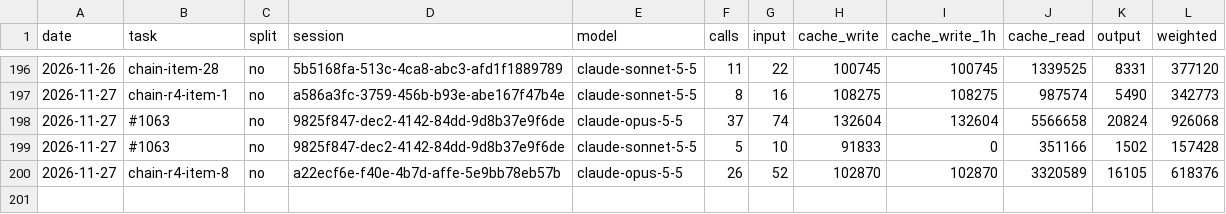
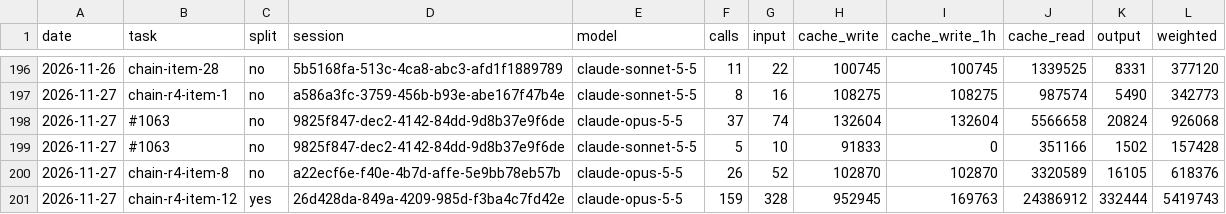
Before and after one commit to Maeximilion/Maex-Voice-Agent, a CSV file: docs/metrics/routing_history.csv, drawn as a sheet; only a part is shown, gaps mark what is left out.

```diff
--- a/docs/metrics/routing_history.csv
+++ b/docs/metrics/routing_history.csv
@@ -200 +200,2 @@ date,task,split,session,model,calls,input,cache_write,cache_write_1h,cache_read,
 2026-11-27,chain-r4-item-8,no,a22ecf6e-f40e-4b7d-affe-5e9bb78eb57b,claude-opus-5-5,26,52,102870,102870,3320589,16105,618376
+2026-11-27,chain-r4-item-12,yes,26d428da-849a-4209-985d-f3ba4c7fd42e,claude-opus-5-5,159,328,952945,169763,24386912,332444,5419743
```
Also changed, not shown: docs/metrics/context_history.csv, 3 other files.
